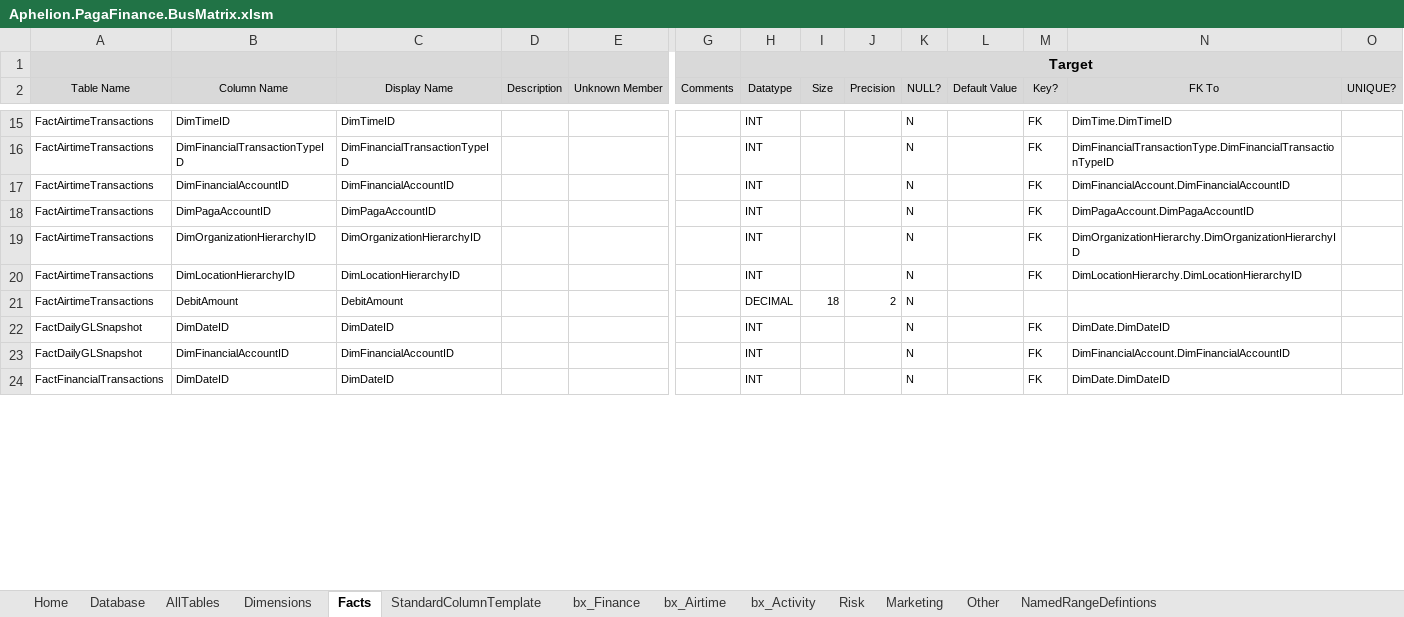
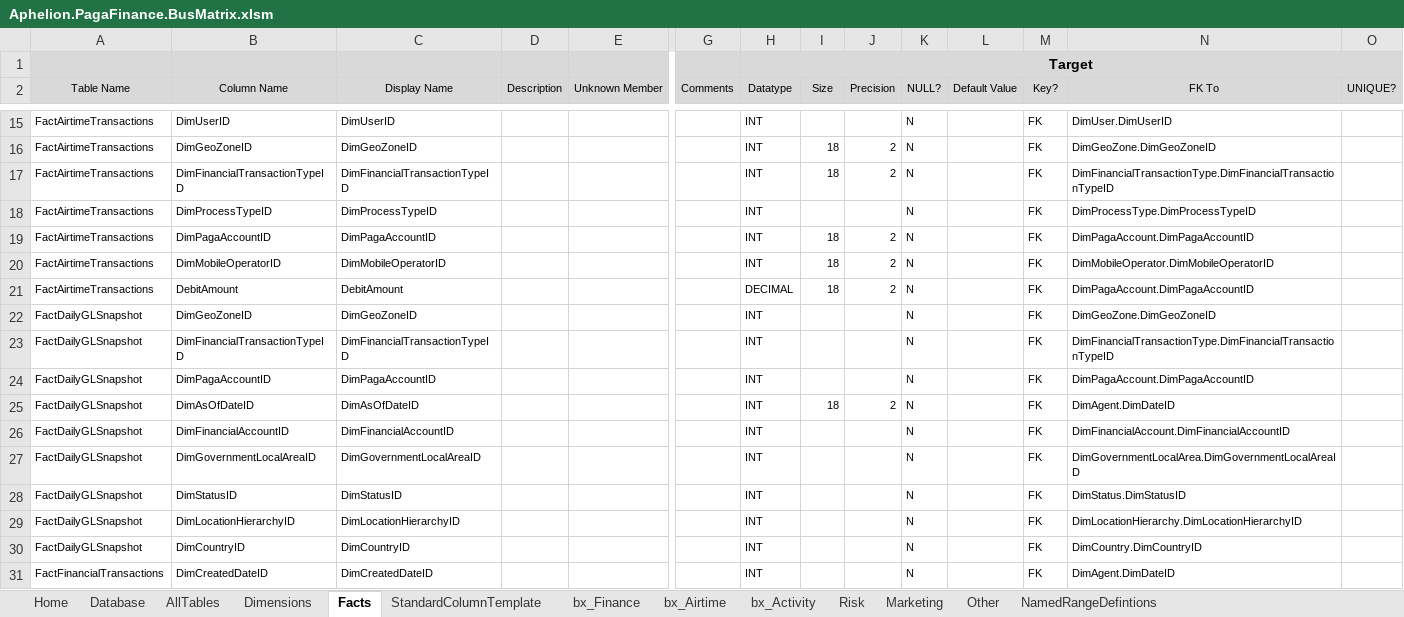
Before and after one commit to AphelionSoftware/Pagatech, an Excel workbook: Code Generators/EDW_DDL/Aphelion.PagaFinance.BusMatrix.xlsm, sheet Facts, drawn as a sheet; only a part is shown, gaps mark what is left out; values as stored, in another font and other column widths than the file's, no borders; removed rows and columns are numbered as before the commit, all else as after; rows hold the shown columns only; the diff covers the shown part only; the diff names each change by its address in the sheet, - before the commit and + after, or states it on an @@ line.

```diff
--- a/Code Generators/EDW_DDL/Aphelion.PagaFinance.BusMatrix.xlsm (sheet Facts)
+++ b/Code Generators/EDW_DDL/Aphelion.PagaFinance.BusMatrix.xlsm (sheet Facts)
-B15 (Column Name): DimTimeID
+B15 (Column Name): DimUserID
-C15 (Display Name): DimTimeID
+C15 (Display Name): DimUserID
-N15 (FK To): DimTime.DimTimeID
+N15 (FK To): DimUser.DimUserID
+row 16: FactAirtimeTransactions | DimGeoZoneID | DimGeoZoneID |  |  |  | INT | 18 | 2 | N |  | FK | DimGeoZone.DimGeoZoneID
-I17 (Size): (empty)
+I17 (Size): 18
-J17 (Precision): (empty)
+J17 (Precision): 2
-B18 (Column Name): DimFinancialAccountID
+B18 (Column Name): DimProcessTypeID
-C18 (Display Name): DimFinancialAccountID
+C18 (Display Name): DimProcessTypeID
-N18 (FK To): DimFinancialAccount.DimFinancialAccountID
+N18 (FK To): DimProcessType.DimProcessTypeID
-I19 (Size): (empty)
+I19 (Size): 18
-J19 (Precision): (empty)
+J19 (Precision): 2
-row 19: FactAirtimeTransactions | DimOrganizationHierarchyID | DimOrganizationHierarchyID |  |  |  | INT |  |  | N |  | FK | DimOrganizationHierarchy.DimOrganizationHierarchyID
-B20 (Column Name): DimLocationHierarchyID
+B20 (Column Name): DimMobileOperatorID
-C20 (Display Name): DimLocationHierarchyID
+C20 (Display Name): DimMobileOperatorID
-I20 (Size): (empty)
+I20 (Size): 18
-J20 (Precision): (empty)
+J20 (Precision): 2
-N20 (FK To): DimLocationHierarchy.DimLocationHierarchyID
+N20 (FK To): DimMobileOperator.DimMobileOperatorID
-M21 (Key?): (empty)
+M21 (Key?): FK
-N21 (FK To): (empty)
+N21 (FK To): DimPagaAccount.DimPagaAccountID
-B22 (Column Name): DimDateID
+B22 (Column Name): DimGeoZoneID
-C22 (Display Name): DimDateID
+C22 (Display Name): DimGeoZoneID
-N22 (FK To): DimDate.DimDateID
+N22 (FK To): DimGeoZone.DimGeoZoneID
+row 23: FactDailyGLSnapshot | DimFinancialTransactionTypeID | DimFinancialTransactionTypeID |  |  |  | INT |  |  | N |  | FK | DimFinancialTransactionType.DimFinancialTransactionTypeID
+row 24: FactDailyGLSnapshot | DimPagaAccountID | DimPagaAccountID |  |  |  | INT |  |  | N |  | FK | DimPagaAccount.DimPagaAccountID
+row 25: FactDailyGLSnapshot | DimAsOfDateID | DimAsOfDateID |  |  |  | INT | 18 | 2 | N |  | FK | DimAgent.DimDateID
+row 27: FactDailyGLSnapshot | DimGovernmentLocalAreaID | DimGovernmentLocalAreaID |  |  |  | INT |  |  | N |  | FK | DimGovernmentLocalArea.DimGovernmentLocalAreaID
+row 28: FactDailyGLSnapshot | DimStatusID | DimStatusID |  |  |  | INT |  |  | N |  | FK | DimStatus.DimStatusID
+row 29: FactDailyGLSnapshot | DimLocationHierarchyID | DimLocationHierarchyID |  |  |  | INT |  |  | N |  | FK | DimLocationHierarchy.DimLocationHierarchyID
+row 30: FactDailyGLSnapshot | DimCountryID | DimCountryID |  |  |  | INT |  |  | N |  | FK | DimCountry.DimCountryID
-B31 (Column Name): DimDateID
+B31 (Column Name): DimCreatedDateID
-C31 (Display Name): DimDateID
+C31 (Display Name): DimCreatedDateID
-N31 (FK To): DimDate.DimDateID
+N31 (FK To): DimAgent.DimDateID
```
Also changed, not shown: 58 added rows, 7 removed rows and 89 edited cells elsewhere in this sheet, hidden cells, charts or pictures, 2 other files.
